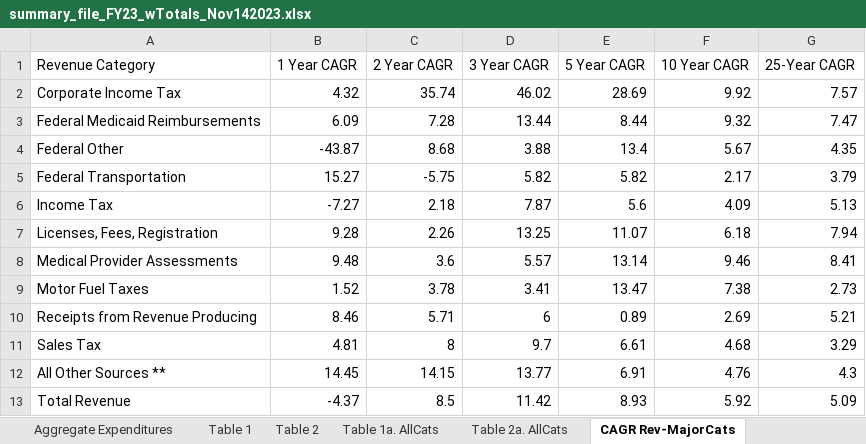
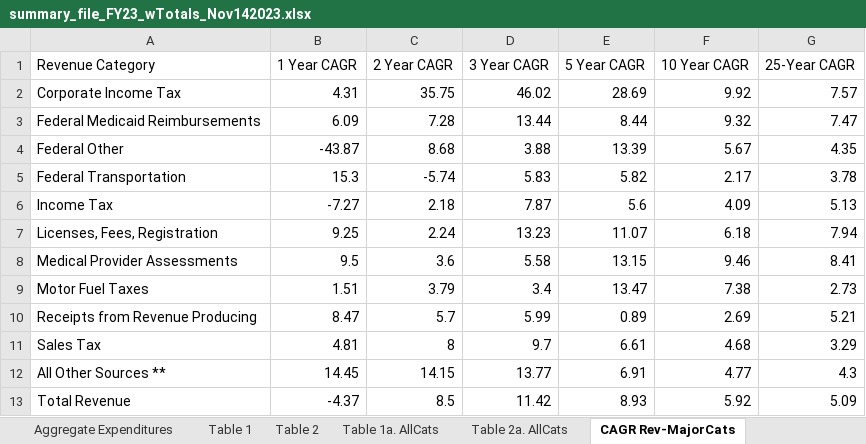
Before and after one commit to AleaWM/Fiscal-Futures-IL-FY2023, an Excel workbook: summary_file_FY23_wTotals_Nov142023.xlsx, sheet CAGR Rev-MajorCats, drawn as a sheet; values as stored, in another font and other column widths than the file's, no borders; the diff names each change by its address in the sheet, - before the commit and + after, or states it on an @@ line.

```diff
--- a/summary_file_FY23_wTotals_Nov142023.xlsx (sheet CAGR Rev-MajorCats)
+++ b/summary_file_FY23_wTotals_Nov142023.xlsx (sheet CAGR Rev-MajorCats)
-B2 (1 Year CAGR): 4.32
+B2 (1 Year CAGR): 4.31
-C2 (2 Year CAGR): 35.74
+C2 (2 Year CAGR): 35.75
-E4 (5 Year CAGR): 13.4
+E4 (5 Year CAGR): 13.39
-B5 (1 Year CAGR): 15.27
+B5 (1 Year CAGR): 15.3
-C5 (2 Year CAGR): -5.75
+C5 (2 Year CAGR): -5.74
-D5 (3 Year CAGR): 5.82
+D5 (3 Year CAGR): 5.83
-G5 (25-Year CAGR): 3.79
+G5 (25-Year CAGR): 3.78
-B7 (1 Year CAGR): 9.28
+B7 (1 Year CAGR): 9.25
-C7 (2 Year CAGR): 2.26
+C7 (2 Year CAGR): 2.24
-D7 (3 Year CAGR): 13.25
+D7 (3 Year CAGR): 13.23
-B8 (1 Year CAGR): 9.48
+B8 (1 Year CAGR): 9.5
-D8 (3 Year CAGR): 5.57
+D8 (3 Year CAGR): 5.58
-E8 (5 Year CAGR): 13.14
+E8 (5 Year CAGR): 13.15
-B9 (1 Year CAGR): 1.52
+B9 (1 Year CAGR): 1.51
-C9 (2 Year CAGR): 3.78
+C9 (2 Year CAGR): 3.79
-D9 (3 Year CAGR): 3.41
+D9 (3 Year CAGR): 3.4
-B10 (1 Year CAGR): 8.46
+B10 (1 Year CAGR): 8.47
-C10 (2 Year CAGR): 5.71
+C10 (2 Year CAGR): 5.7
-D10 (3 Year CAGR): 6
+D10 (3 Year CAGR): 5.99
-F12 (10 Year CAGR): 4.76
+F12 (10 Year CAGR): 4.77
```
Also changed, not shown: sheet Aggregate Revenues, sheet aggregated_totals_long, sheet Fiscal Gap, sheet Table 1a. AllCats, sheet Table 1.
